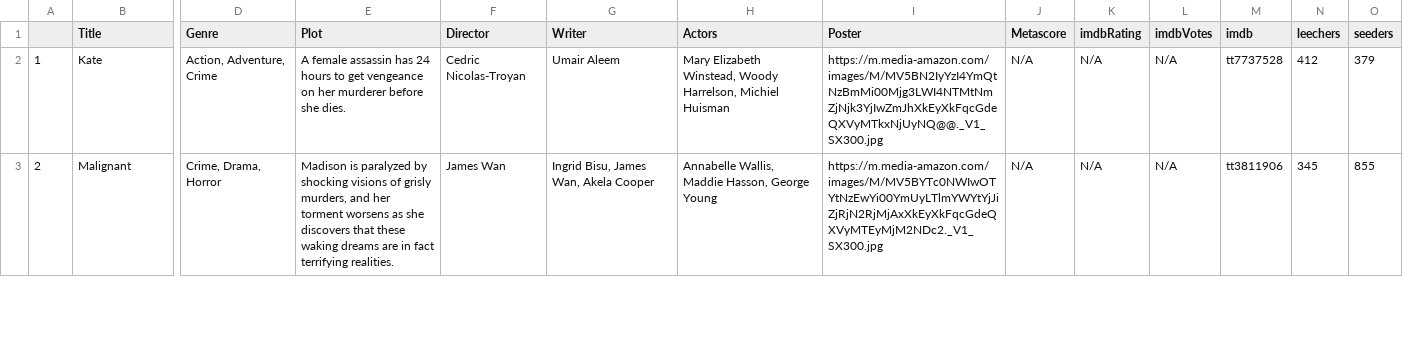
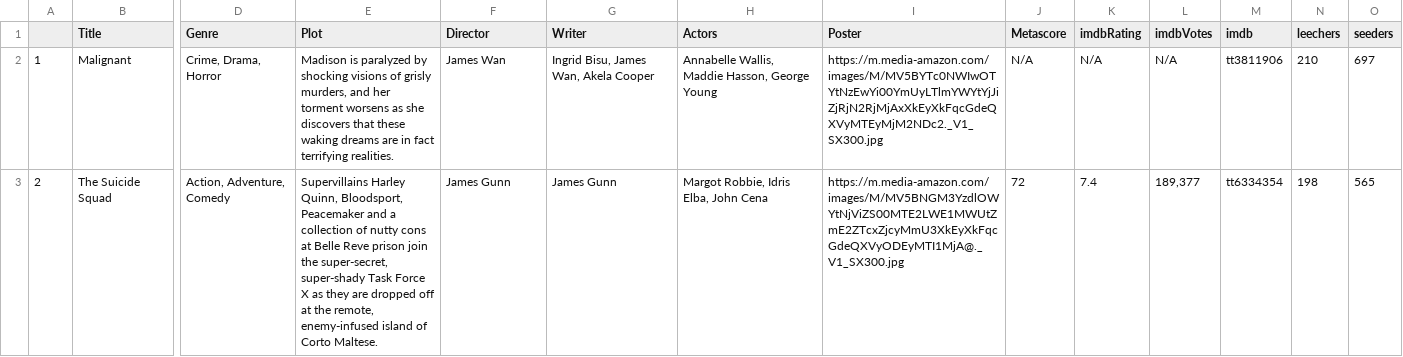
Before and after one commit to ErezWeiss1/Trending_Movies, a CSV file: data/movie_list.csv, drawn as a sheet; only a part is shown, gaps mark what is left out; the diff covers the shown part only; the diff names each change by its address in the sheet, - before the commit and + after, or states it on an @@ line.

```diff
--- a/data/movie_list.csv
+++ b/data/movie_list.csv
-B2 (Title): Kate
+B2 (Title): Malignant
-D2 (Genre): Action, Adventure, Crime
+D2 (Genre): Crime, Drama, Horror
-E2 (Plot): A female assassin has 24 hours to get vengeance on her murderer before she dies.
+E2 (Plot): Madison is paralyzed by shocking visions of grisly murders, and her torment worsens as she discovers that these waking dreams are in fact terrifying realities.
-F2 (Director): Cedric Nicolas-Troyan
+F2 (Director): James Wan
-G2 (Writer): Umair Aleem
+G2 (Writer): Ingrid Bisu, James Wan, Akela Cooper
-H2 (Actors): Mary Elizabeth Winstead, Woody Harrelson, Michiel Huisman
+H2 (Actors): Annabelle Wallis, Maddie Hasson, George Young
-I2 (Poster): https://m.media-amazon.com/images/M/MV5BN2IyYzI4YmQtNzBmMi00Mjg3LWI4NTMtNmZjNjk3YjIwZmJhXkEyXkFqcGdeQXVyMTkxNjUyNQ@@._V1_SX300.jpg
+I2 (Poster): https://m.media-amazon.com/images/M/MV5BYTc0NWIwOTYtNzEwYi00YmUyLTlmYWYtYjJiZjRjN2RjMjAxXkEyXkFqcGdeQXVyMTEyMjM2NDc2._V1_SX300.jpg
-M2 (imdb): tt7737528
+M2 (imdb): tt3811906
-N2 (leechers): 412
+N2 (leechers): 210
-O2 (seeders): 379
+O2 (seeders): 697
-B3 (Title): Malignant
+B3 (Title): The Suicide Squad
-D3 (Genre): Crime, Drama, Horror
+D3 (Genre): Action, Adventure, Comedy
-E3 (Plot): Madison is paralyzed by shocking visions of grisly murders, and her torment worsens as she discovers that these waking dreams are in fact terrifying realities.
+E3 (Plot): Supervillains Harley Quinn, Bloodsport, Peacemaker and a collection of nutty cons at Belle Reve prison join the super-secret, super-shady Task Force X as they are dropped off at the remote, enemy-infused island of Corto Maltese.
-F3 (Director): James Wan
+F3 (Director): James Gunn
-G3 (Writer): Ingrid Bisu, James Wan, Akela Cooper
+G3 (Writer): James Gunn
-H3 (Actors): Annabelle Wallis, Maddie Hasson, George Young
+H3 (Actors): Margot Robbie, Idris Elba, John Cena
-I3 (Poster): https://m.media-amazon.com/images/M/MV5BYTc0NWIwOTYtNzEwYi00YmUyLTlmYWYtYjJiZjRjN2RjMjAxXkEyXkFqcGdeQXVyMTEyMjM2NDc2._V1_SX300.jpg
+I3 (Poster): https://m.media-amazon.com/images/M/MV5BNGM3YzdlOWYtNjViZS00MTE2LWE1MWUtZmE2ZTcxZjcyMmU3XkEyXkFqcGdeQXVyODEyMTI1MjA@._V1_SX300.jpg
-J3 (Metascore): N/A
+J3 (Metascore): 72
-K3 (imdbRating): N/A
+K3 (imdbRating): 7.4
-L3 (imdbVotes): N/A
+L3 (imdbVotes): 189,377
-M3 (imdb): tt3811906
+M3 (imdb): tt6334354
-N3 (leechers): 345
+N3 (leechers): 198
-O3 (seeders): 855
+O3 (seeders): 565
```
Also changed, not shown: 2 added rows, 2 removed rows and 38 edited cells elsewhere in this file, 1 other file.
